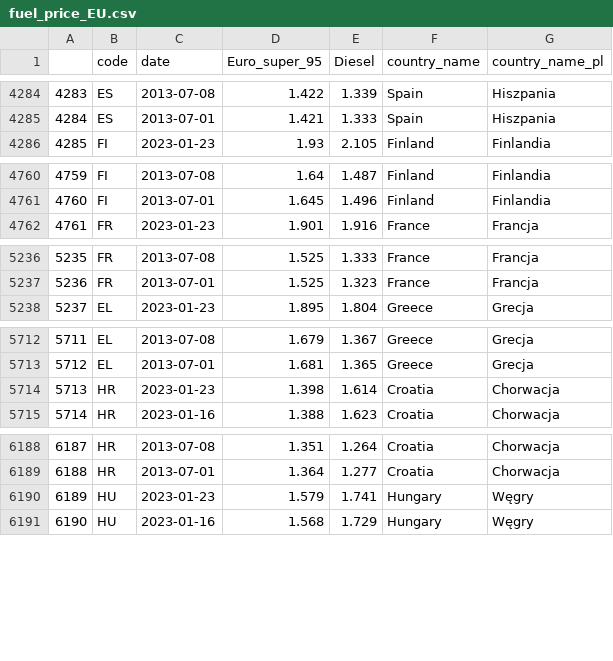
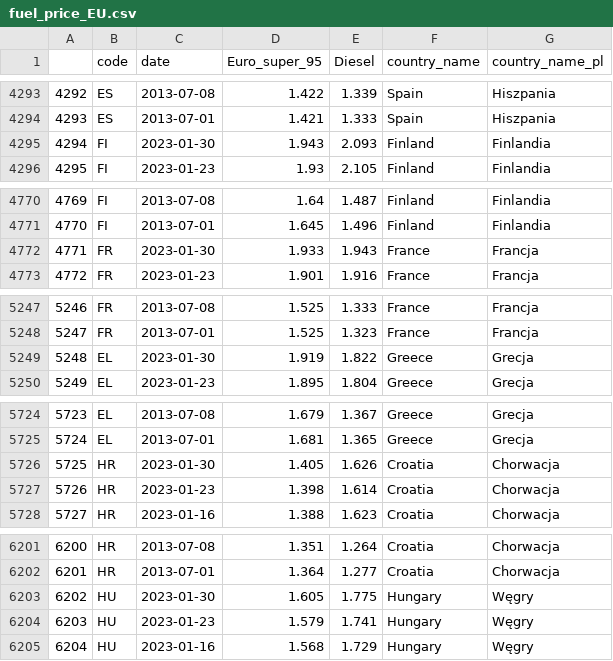
Before and after one commit to Vosbrucke/Fuel_prices_in_europe, a CSV file: Processed_data/fuel_price_EU.csv, drawn as a sheet; only a part is shown, gaps mark what is left out; the diff covers the shown part only; the diff names each change by its address in the sheet, - before the commit and + after, or states it on an @@ line.

```diff
--- a/Processed_data/fuel_price_EU.csv
+++ b/Processed_data/fuel_price_EU.csv
@@ column A renumbered from row 3 down @@
+row 4295: 4294 | FI | 2023-01-30 | 1.943 | 2.093 | Finland | Finlandia
+row 4772: 4771 | FR | 2023-01-30 | 1.933 | 1.943 | France | Francja
+row 5249: 5248 | EL | 2023-01-30 | 1.919 | 1.822 | Greece | Grecja
+row 5726: 5725 | HR | 2023-01-30 | 1.405 | 1.626 | Croatia | Chorwacja
+row 6203: 6202 | HU | 2023-01-30 | 1.605 | 1.775 | Hungary | Węgry
```
Also changed, not shown: 22 added rows and 2 edited cells elsewhere in this file, 2 other files.
